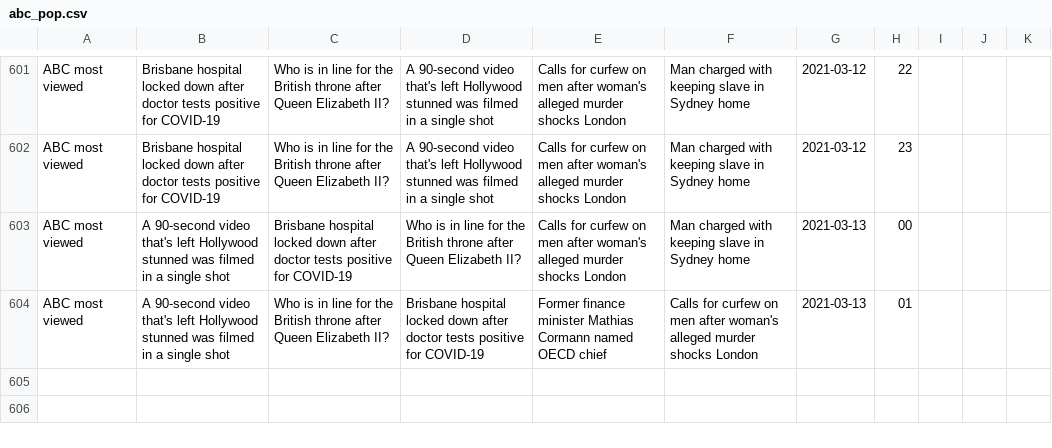
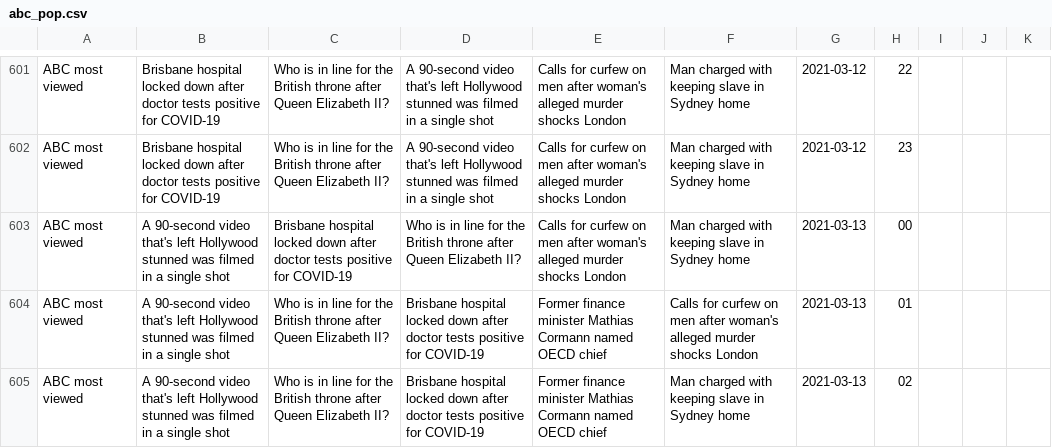
Before and after one commit to joshnicholas/trends, a CSV file: data/abc_pop.csv, drawn as a sheet; only a part is shown, gaps mark what is left out.

Commit message:
Latest data: Fri Mar 12 16:58:40 UTC 2021

```diff
--- a/data/abc_pop.csv
+++ b/data/abc_pop.csv
@@ -604 +604,2 @@ ABC most viewed,A 90-second video that's left Hollywood stunned was filmed in a
 ABC most viewed,A 90-second video that's left Hollywood stunned was filmed in a single shot,Who is in line for the British throne after Queen Elizabeth II?,Brisbane hospital locked down after doctor tests positive for COVID-19,Former finance minister Mathias Cormann named OECD chief,Calls for curfew on men after woman's alleged murder shocks London,2021-03-13,01,,,
+ABC most viewed,A 90-second video that's left Hollywood stunned was filmed in a single shot,Who is in line for the British throne after Queen Elizabeth II?,Brisbane hospital locked down after doctor tests positive for COVID-19,Former finance minister Mathias Cormann named OECD chief,Man charged with keeping slave in Sydney home,2021-03-13,02,,,
```
